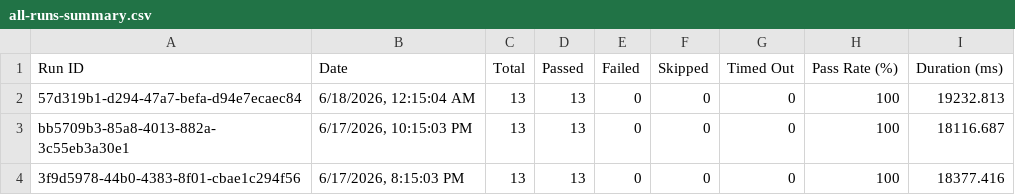
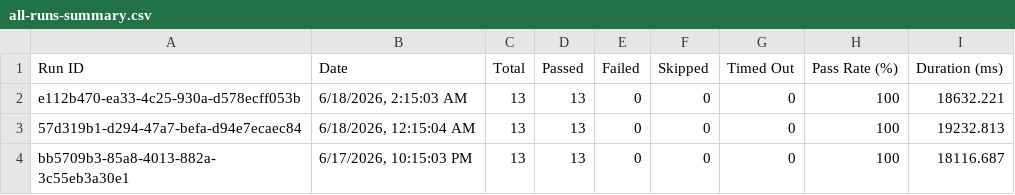
Before and after one commit to saira-uwc/asksam-datascience-automation, a CSV file: docs/exports/all-runs-summary.csv, drawn as a sheet; only a part is shown; the shorter side is filled out with more unchanged rows; the diff names each change by its address in the sheet, - before the commit and + after, or states it on an @@ line.

```diff
--- a/docs/exports/all-runs-summary.csv
+++ b/docs/exports/all-runs-summary.csv
+row 2: e112b470-ea33-4c25-930a-d578ecff053b | 6/18/2026, 2:15:03 AM | 13 | 13 | 0 | 0 | 0 | 100 | 18632.221
```
Also changed, not shown: docs/exports/current-run.csv, 15 other files.
